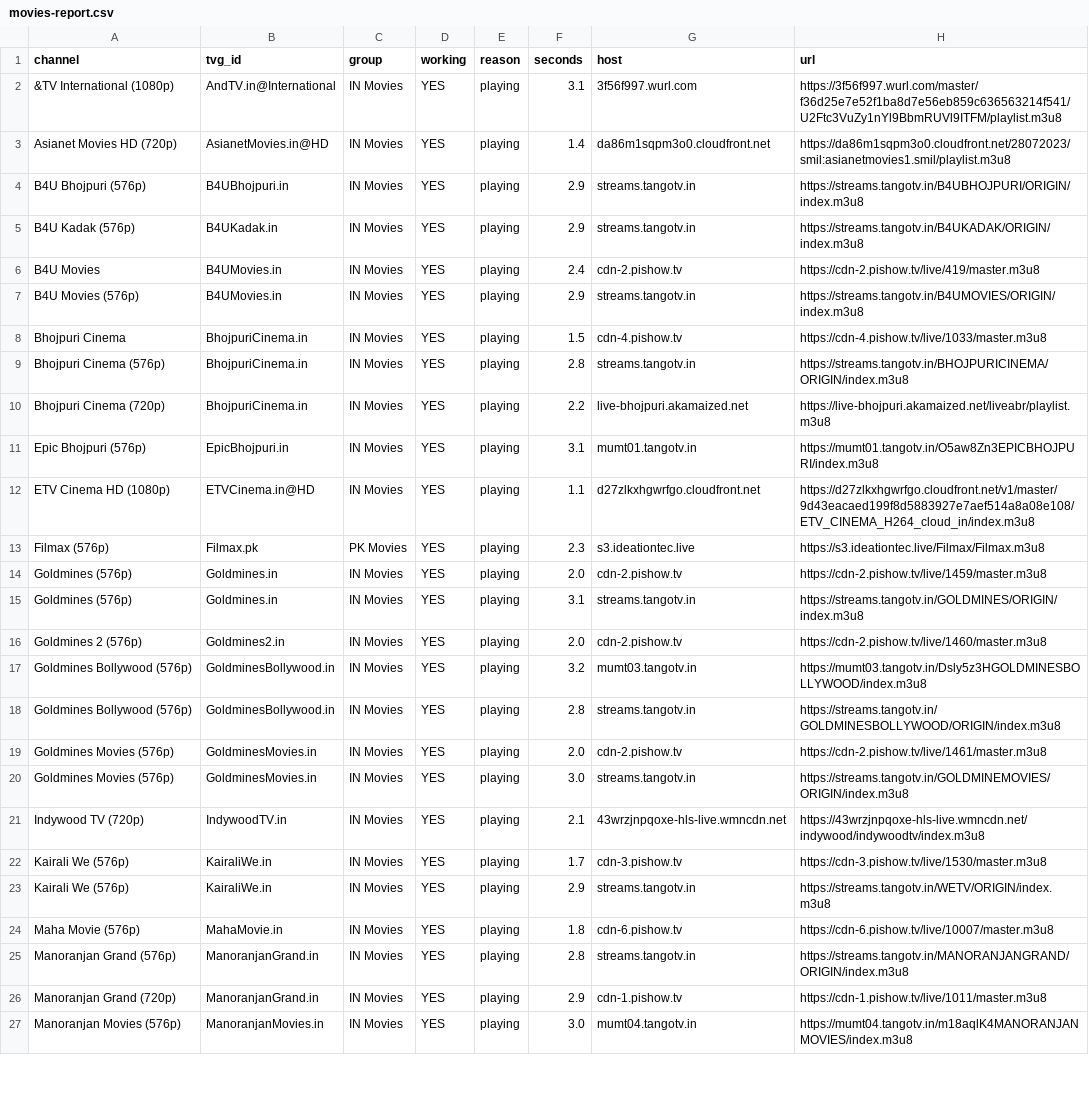
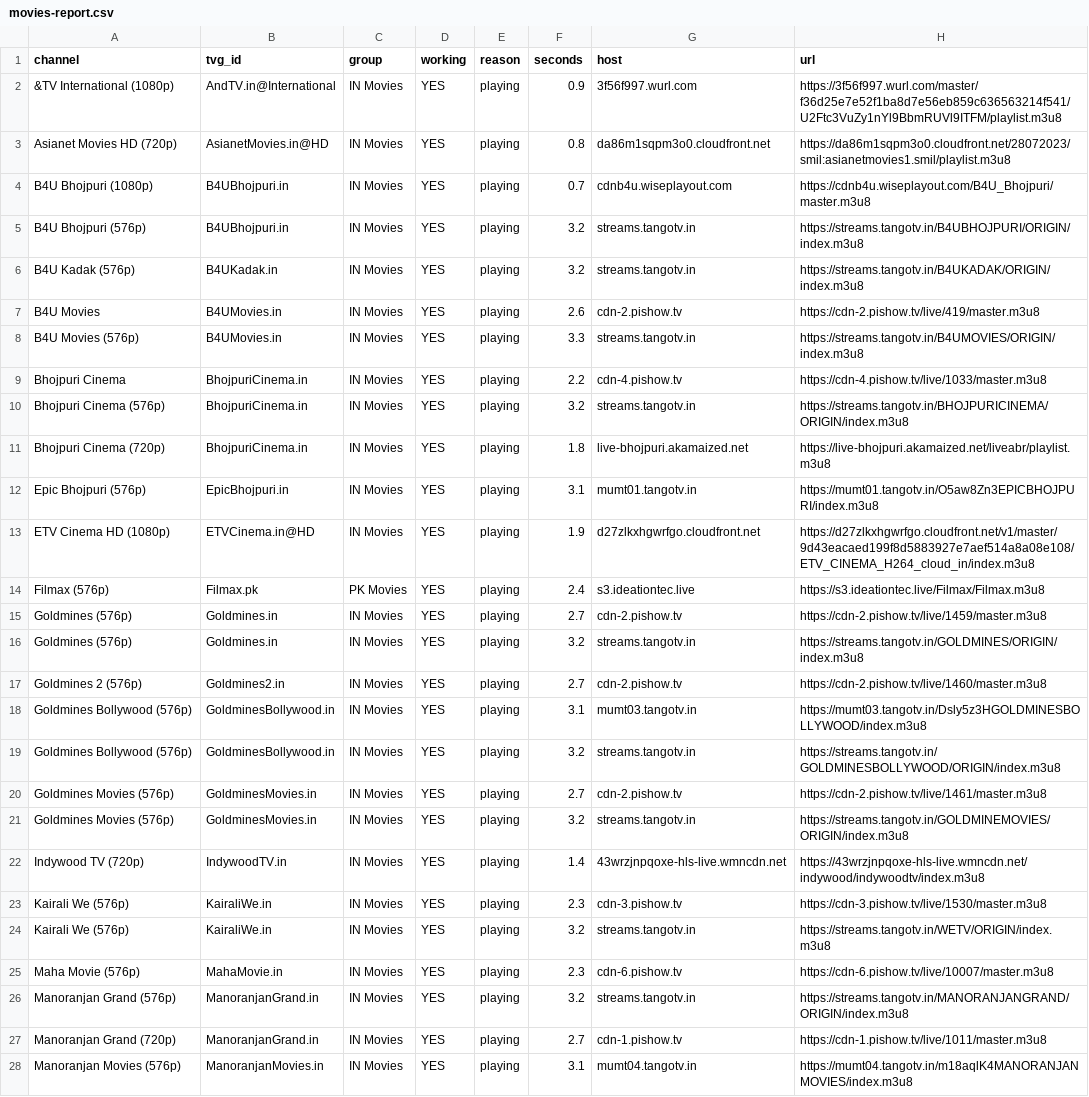
Before and after one commit to Inam321/tv, a CSV file: reports/movies-report.csv, drawn as a sheet; only a part is shown; addresses are those after the commit; the diff covers the shown part only; the diff names each change by its address in the sheet, - before the commit and + after, or states it on an @@ line.

```diff
--- a/reports/movies-report.csv
+++ b/reports/movies-report.csv
-F2 (seconds): 3.1
+F2 (seconds): 0.9
-F3 (seconds): 1.4
+F3 (seconds): 0.8
+row 4: B4U Bhojpuri (1080p) | B4UBhojpuri.in | IN Movies | YES | playing | 0.7 | cdnb4u.wiseplayout.com | https://cdnb4u.wiseplayout.com/B4U_Bhojpuri/master.m3u8
-F5:F6 (seconds): 2.9
+F5:F6 (seconds): 3.2
-F7 (seconds): 2.4
+F7 (seconds): 2.6
-F8 (seconds): 2.9
+F8 (seconds): 3.3
-F9 (seconds): 1.5
+F9 (seconds): 2.2
-F10 (seconds): 2.8
+F10 (seconds): 3.2
-F11 (seconds): 2.2
+F11 (seconds): 1.8
-F13 (seconds): 1.1
+F13 (seconds): 1.9
-F14 (seconds): 2.3
+F14 (seconds): 2.4
-F15 (seconds): 2.0
+F15 (seconds): 2.7
-F16 (seconds): 3.1
+F16 (seconds): 3.2
-F17 (seconds): 2.0
+F17 (seconds): 2.7
-F18 (seconds): 3.2
+F18 (seconds): 3.1
-F19 (seconds): 2.8
+F19 (seconds): 3.2
-F20 (seconds): 2.0
+F20 (seconds): 2.7
-F21 (seconds): 3.0
+F21 (seconds): 3.2
-F22 (seconds): 2.1
+F22 (seconds): 1.4
-F23 (seconds): 1.7
+F23 (seconds): 2.3
-F24 (seconds): 2.9
+F24 (seconds): 3.2
-F25 (seconds): 1.8
+F25 (seconds): 2.3
-F26 (seconds): 2.8
+F26 (seconds): 3.2
-F27 (seconds): 2.9
+F27 (seconds): 2.7
-F28 (seconds): 3.0
+F28 (seconds): 3.1
```
Also changed, not shown: 3 added rows, 4 removed rows and 67 edited cells elsewhere in this file, reports/entertainment-report.csv, reports/kids-report.csv, 17 other files.
